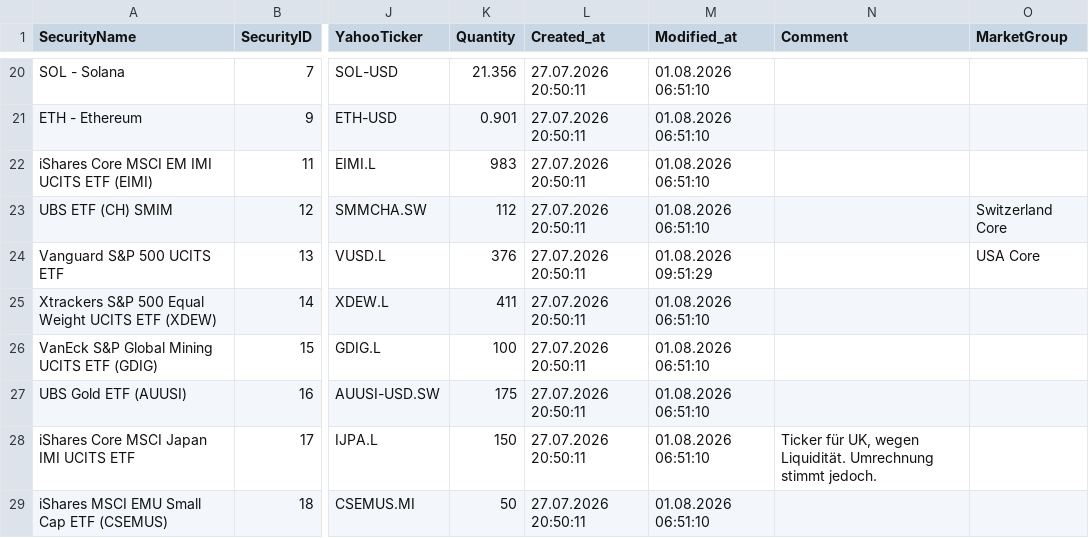
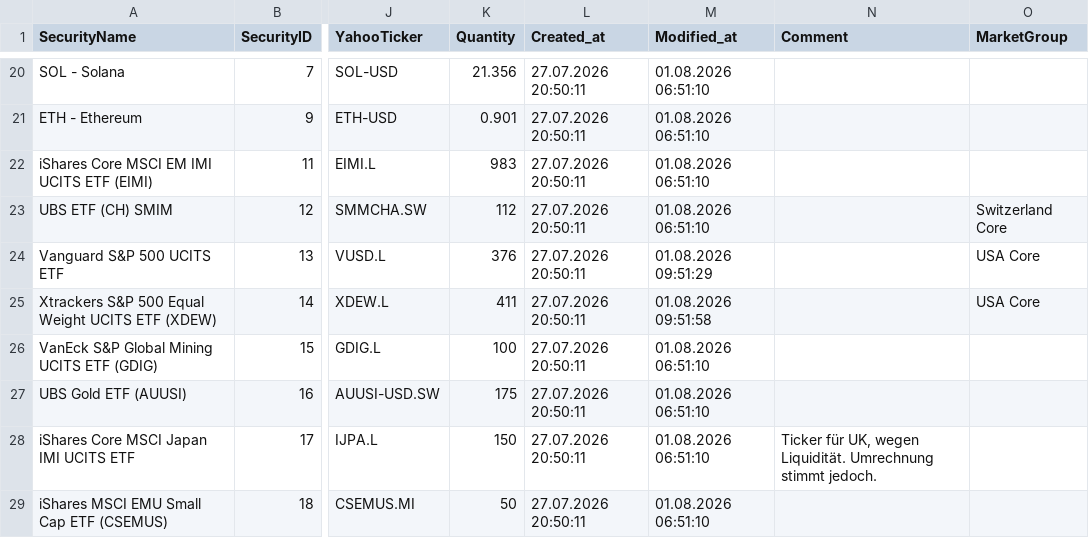
Before and after one commit to Munotstadt/securitydatacollector, a CSV file: data/security_master.csv, drawn as a sheet; only a part is shown, gaps mark what is left out; the diff names each change by its address in the sheet, - before the commit and + after, or states it on an @@ line.

Commit message:
security.html: master data updated for 14 (01.08.2026 09:51:59)

```diff
--- a/data/security_master.csv
+++ b/data/security_master.csv
-M25 (Modified_at): 01.08.2026 06:51:10
+M25 (Modified_at): 01.08.2026 09:51:58
-O25 (MarketGroup): (empty)
+O25 (MarketGroup): USA Core
```
